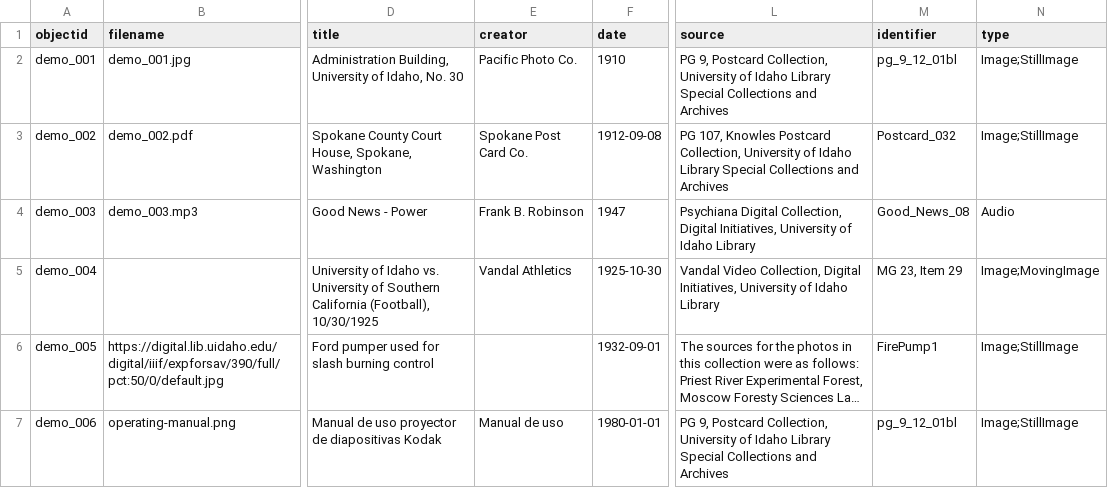
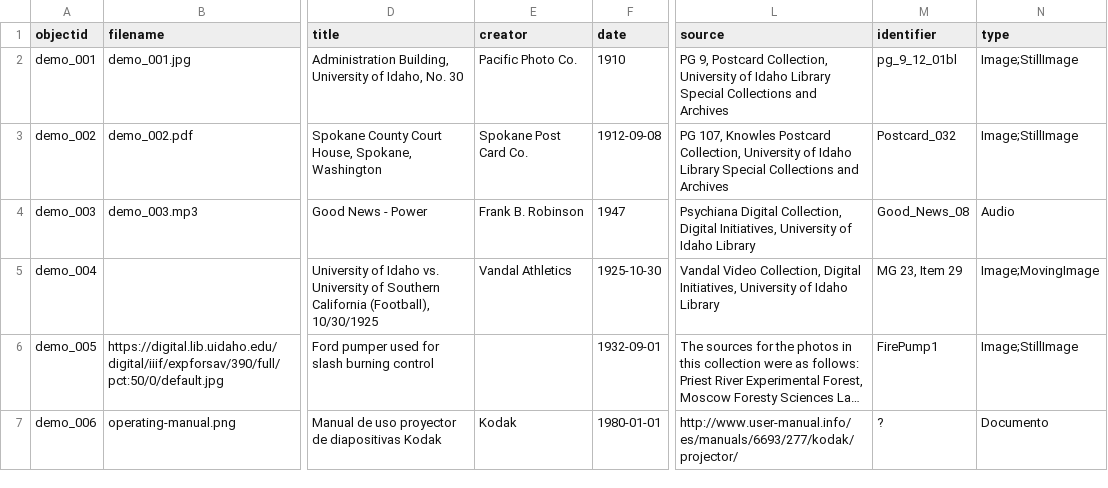
Before and after one commit to cdigitaljaveriana/collectionbuilder-gh, a CSV file: _data/demo-metadata.csv, drawn as a sheet; only a part is shown, gaps mark what is left out; long unchanged cells end in …; the diff names each change by its address in the sheet, - before the commit and + after, or states it on an @@ line.

Commit message:
datos de sheets
datos de sheets

```diff
--- a/_data/demo-metadata.csv
+++ b/_data/demo-metadata.csv
-E7 (creator): Manual de uso
+E7 (creator): Kodak
-L7 (source): PG 9, Postcard Collection, University of Idaho Library Special Collections and Archives
+L7 (source): http://www.user-manual.info/es/manuals/6693/277/kodak/projector/
-M7 (identifier): pg_9_12_01bl
+M7 (identifier): ?
-N7 (type): Image;StillImage
+N7 (type): Documento
```
